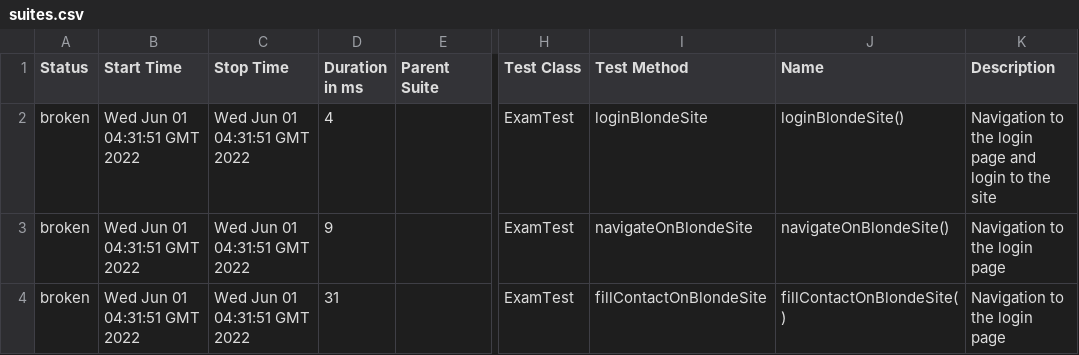
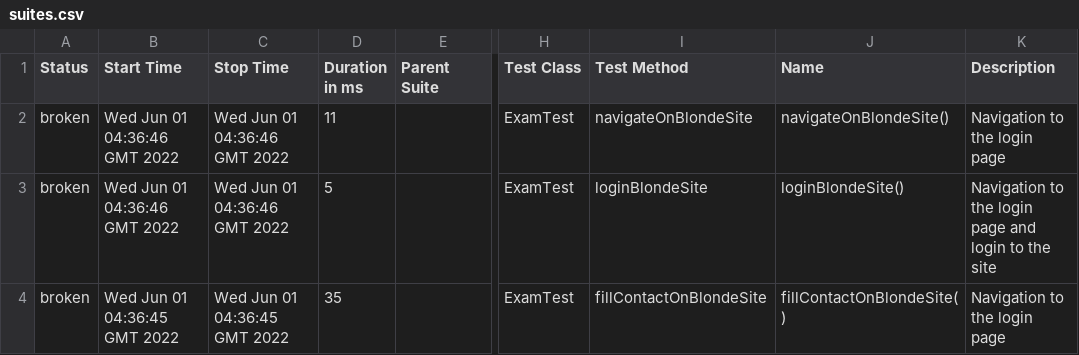
Before and after one commit to weiszd1119/vizsgaremek-weiszd1119, a CSV file: 19/data/suites.csv, drawn as a sheet; only a part is shown, gaps mark what is left out; the diff names each change by its address in the sheet, - before the commit and + after, or states it on an @@ line.

```diff
--- a/19/data/suites.csv
+++ b/19/data/suites.csv
-B2:B3 (Start Time): Wed Jun 01 04:31:51 GMT 2022
+B2:B3 (Start Time): Wed Jun 01 04:36:46 GMT 2022
-C2:C3 (Stop Time): Wed Jun 01 04:31:51 GMT 2022
+C2:C3 (Stop Time): Wed Jun 01 04:36:46 GMT 2022
-D2 (Duration in ms): 4
+D2 (Duration in ms): 11
-I2 (Test Method): loginBlondeSite
+I2 (Test Method): navigateOnBlondeSite
-J2 (Name): loginBlondeSite()
+J2 (Name): navigateOnBlondeSite()
-K2 (Description): Navigation to the login page and login to the site
+K2 (Description): Navigation to the login page
-D3 (Duration in ms): 9
+D3 (Duration in ms): 5
-I3 (Test Method): navigateOnBlondeSite
+I3 (Test Method): loginBlondeSite
-J3 (Name): navigateOnBlondeSite()
+J3 (Name): loginBlondeSite()
-K3 (Description): Navigation to the login page
+K3 (Description): Navigation to the login page and login to the site
-B4 (Start Time): Wed Jun 01 04:31:51 GMT 2022
+B4 (Start Time): Wed Jun 01 04:36:45 GMT 2022
-C4 (Stop Time): Wed Jun 01 04:31:51 GMT 2022
+C4 (Stop Time): Wed Jun 01 04:36:45 GMT 2022
-D4 (Duration in ms): 31
+D4 (Duration in ms): 35
```
Also changed, not shown: 28 other files.
